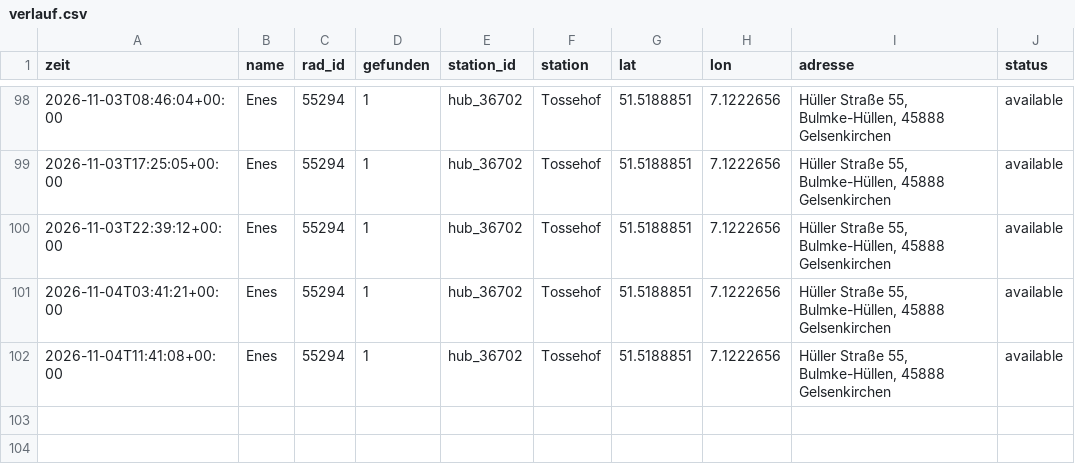
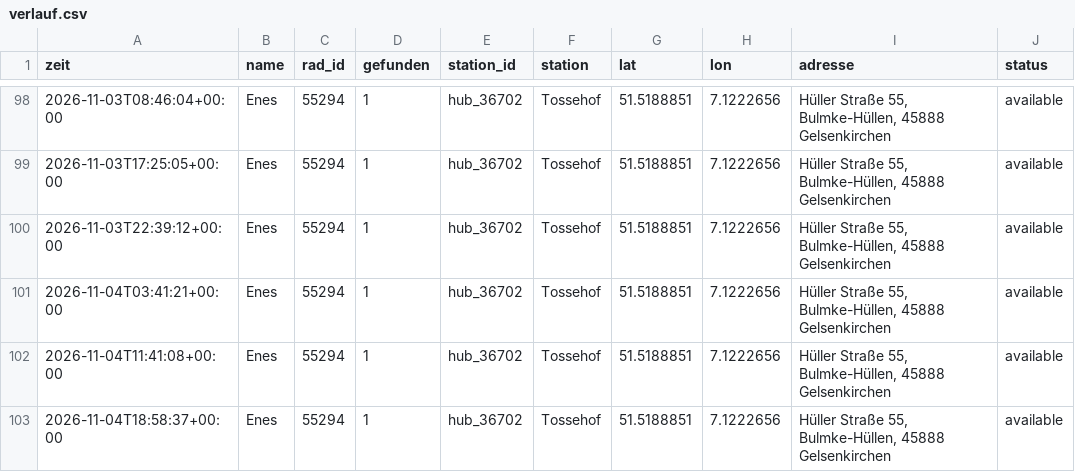
Before and after one commit to raphaelwelsow/woIstEnes, a CSV file: data/verlauf.csv, drawn as a sheet; only a part is shown, gaps mark what is left out.

```diff
--- a/data/verlauf.csv
+++ b/data/verlauf.csv
@@ -102 +102,2 @@ zeit,name,rad_id,gefunden,station_id,station,lat,lon,adresse,status
 2026-11-04T11:41:08+00:00,Enes,55294,1,hub_36702,Tossehof,51.5188851,7.1222656,"Hüller Straße 55, Bulmke-Hüllen, 45888 Gelsenkirchen",available
+2026-11-04T18:58:37+00:00,Enes,55294,1,hub_36702,Tossehof,51.5188851,7.1222656,"Hüller Straße 55, Bulmke-Hüllen, 45888 Gelsenkirchen",available
```
